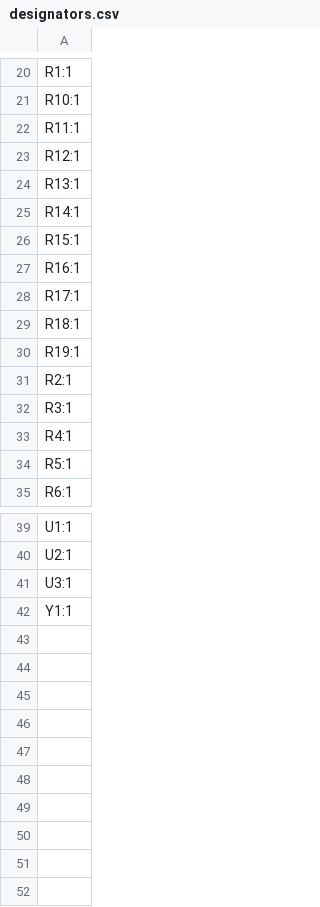
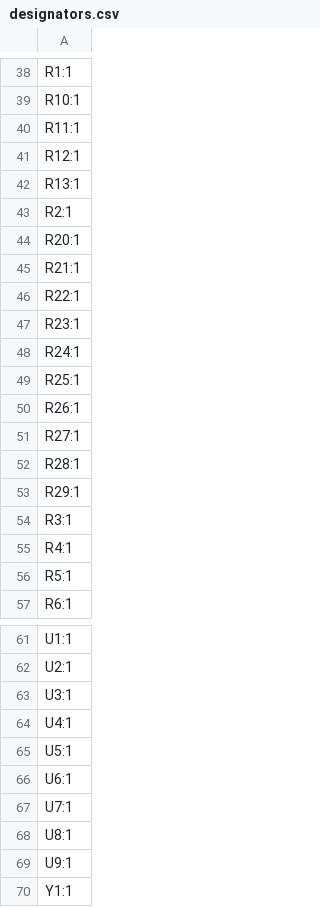
Before and after one commit to Keyaan-07/GigaHub, a CSV file: hardware/production/designators.csv, drawn as a sheet; only a part is shown, gaps mark what is left out; removed rows and columns are numbered as before the commit, all else as after; the diff covers the shown part only; the diff names each change by its address in the sheet, - before the commit and + after, or states it on an @@ line.

```diff
--- a/hardware/production/designators.csv
+++ b/hardware/production/designators.csv
-row 25: R14:1
-row 26: R15:1
-row 27: R16:1
-row 28: R17:1
-row 29: R18:1
-row 30: R19:1
+row 44: R20:1
+row 45: R21:1
+row 46: R22:1
+row 47: R23:1
+row 48: R24:1
+row 49: R25:1
+row 50: R26:1
+row 51: R27:1
+row 52: R28:1
+row 53: R29:1
+row 64: U4:1
+row 65: U5:1
+row 66: U6:1
+row 67: U7:1
+row 68: U8:1
+row 69: U9:1
```
Also changed, not shown: 19 added rows, 1 removed row and 2 edited cells elsewhere in this file, hardware/production/bom.csv, hardware/production/positions.csv, 8 other files.
